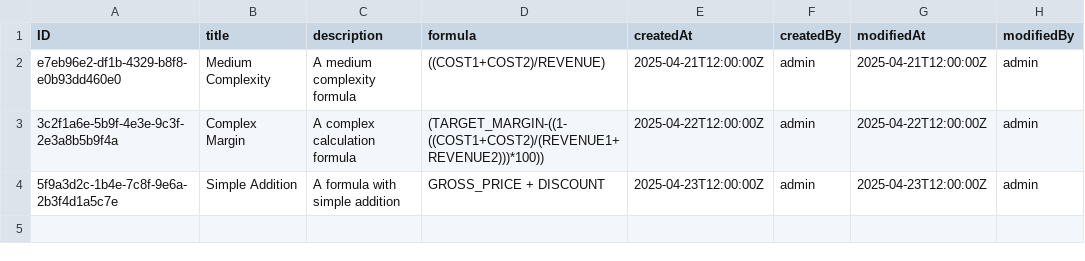
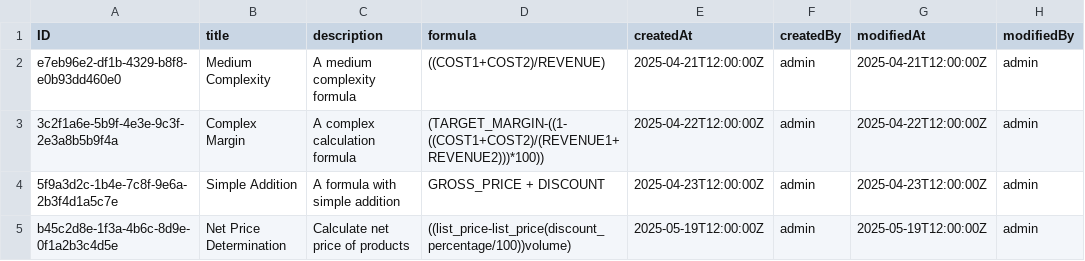
Before and after one commit to prabhudc/formula-modeler-1, a CSV file: db/data/Formulae.csv, drawn as a sheet.

```diff
--- a/db/data/Formulae.csv
+++ b/db/data/Formulae.csv
@@ -4 +4,2 @@ e7eb96e2-df1b-4329-b8f8-e0b93dd460e0,"Medium Complexity","A medium complexity fo
 5f9a3d2c-1b4e-7c8f-9e6a-2b3f4d1a5c7e,"Simple Addition","A formula with simple addition","GROSS_PRICE + DISCOUNT",2025-04-23T12:00:00Z,admin,2025-04-23T12:00:00Z,admin
+b45c2d8e-1f3a-4b6c-8d9e-0f1a2b3c4d5e,"Net Price Determination","Calculate net price of products","((list_price-list_price(discount_percentage/100))volume)",2025-05-19T12:00:00Z,admin,2025-05-19T12:00:00Z,admin
```
Also changed, not shown: db/data/Edges.csv, db/data/FormulaModels.csv, 7 other files.
